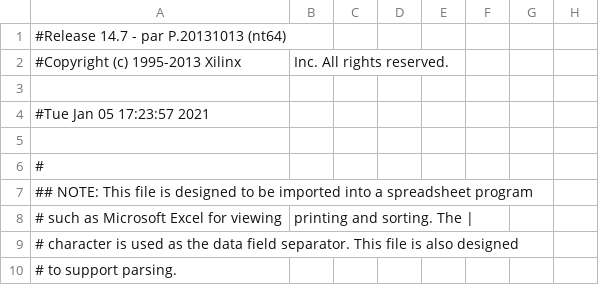
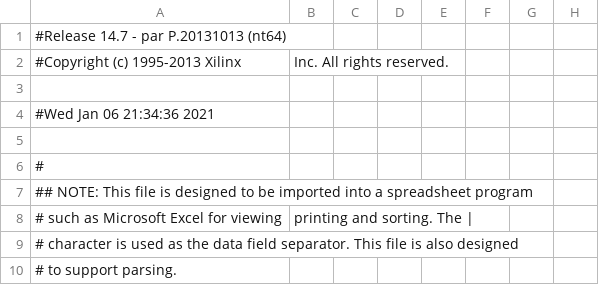
Before and after one commit to CherylQL/PACMAN_Repo, a CSV file: ise/Top_pad.csv, drawn as a sheet; only a part is shown; the diff names each change by its address in the sheet, - before the commit and + after, or states it on an @@ line.

```diff
--- a/ise/Top_pad.csv
+++ b/ise/Top_pad.csv
-A4: #Tue Jan 05 17:23:57 2021
+A4: #Wed Jan 06 21:34:36 2021
```
Also changed, not shown: 53 other files.
